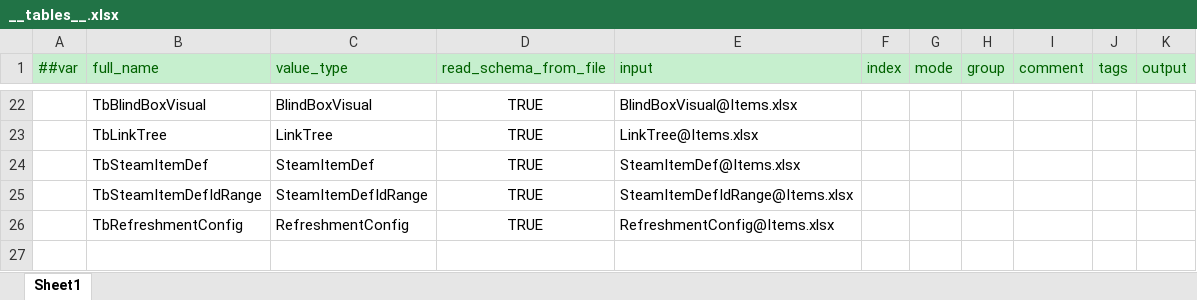
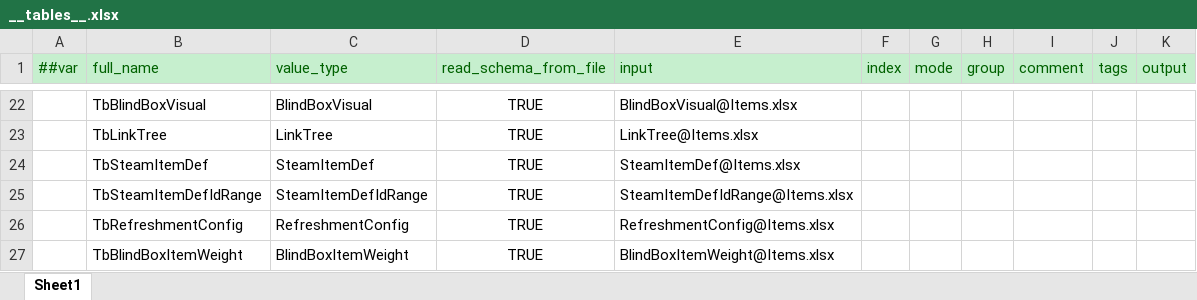
Before and after one commit to SeananTQ/lucky-dog-pub-2026, an Excel workbook: luban-excels/xlsx/__tables__.xlsx, sheet Sheet1, drawn as a sheet; only a part is shown, gaps mark what is left out; values as stored, in another font and other column widths than the file's, no borders; the diff names each change by its address in the sheet, - before the commit and + after, or states it on an @@ line.

```diff
--- a/luban-excels/xlsx/__tables__.xlsx (sheet Sheet1)
+++ b/luban-excels/xlsx/__tables__.xlsx (sheet Sheet1)
+row 27:  | TbBlindBoxItemWeight | BlindBoxItemWeight | TRUE | BlindBoxItemWeight@Items.xlsx
```
Also changed, not shown: luban-excels/xlsx/Items.xlsx, 14 other files.
